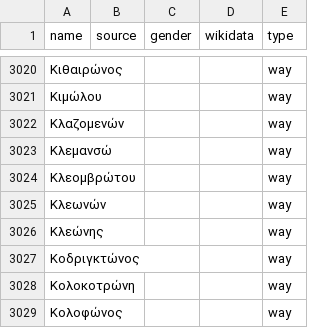
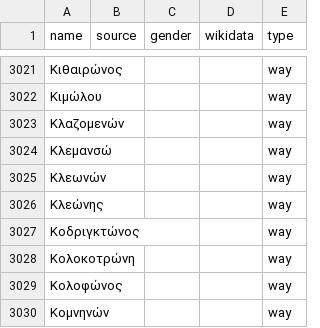
Before and after one commit to EqualStreetNames/equalstreetnames-athens, a CSV file: data/other.csv, drawn as a sheet; only a part is shown, gaps mark what is left out; the shorter side is filled out with more unchanged rows; removed rows and columns are numbered as before the commit, all else as after; the diff covers the shown part only; the diff names each change by its address in the sheet, - before the commit and + after, or states it on an @@ line.

```diff
--- a/data/other.csv
+++ b/data/other.csv
-row 3024: Κλεομβρώτου |  |  |  | way
```
Also changed, not shown: 3 added rows and 2 removed rows elsewhere in this file, 2 other files.
